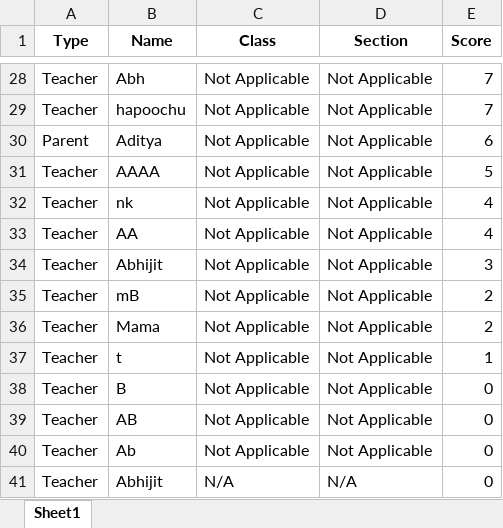
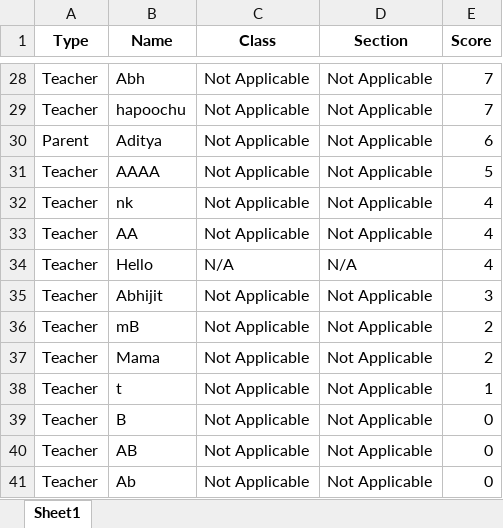
Before and after one commit to itabhijitb/augmented-flappy-python, an Excel workbook: flappy/res/leaderboard.xlsx, sheet Sheet1, drawn as a sheet; only a part is shown, gaps mark what is left out; values as stored, in another font and other column widths than the file's, no borders; removed rows and columns are numbered as before the commit, all else as after; the diff names each change by its address in the sheet, - before the commit and + after, or states it on an @@ line.

```diff
--- a/flappy/res/leaderboard.xlsx (sheet Sheet1)
+++ b/flappy/res/leaderboard.xlsx (sheet Sheet1)
+row 34: Teacher | Hello | N/A | N/A | 4
-row 41: Teacher | Abhijit | N/A | N/A | 0
```
Also changed, not shown: 2 other files.
